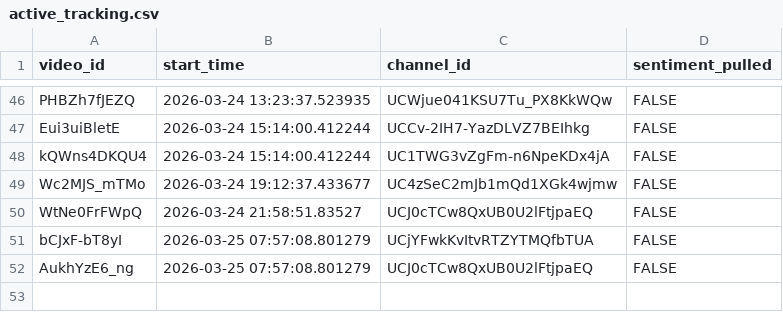
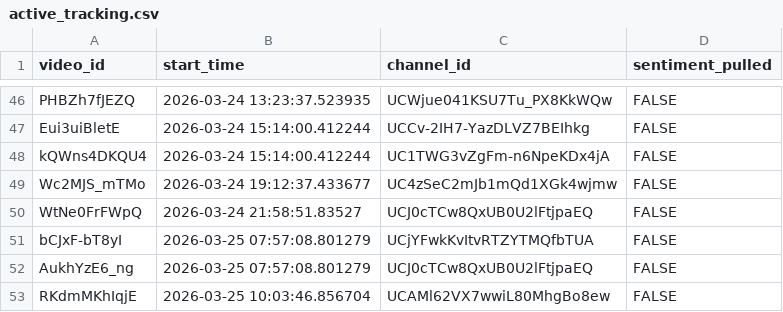
Before and after one commit to efejiroe/influencer-cv, a CSV file: data/active_tracking.csv, drawn as a sheet; only a part is shown, gaps mark what is left out.

```diff
--- a/data/active_tracking.csv
+++ b/data/active_tracking.csv
@@ -52 +52,2 @@
 "AukhYzE6_ng","2026-03-25 07:57:08.801279","UCJ0cTCw8QxUB0U2lFtjpaEQ",FALSE
+"RKdmMKhIqjE","2026-03-25 10:03:46.856704","UCAMl62VX7wwiL80MhgBo8ew",FALSE
```
Also changed, not shown: data/channel_video_lookup.csv, data/tracking_data.csv.
